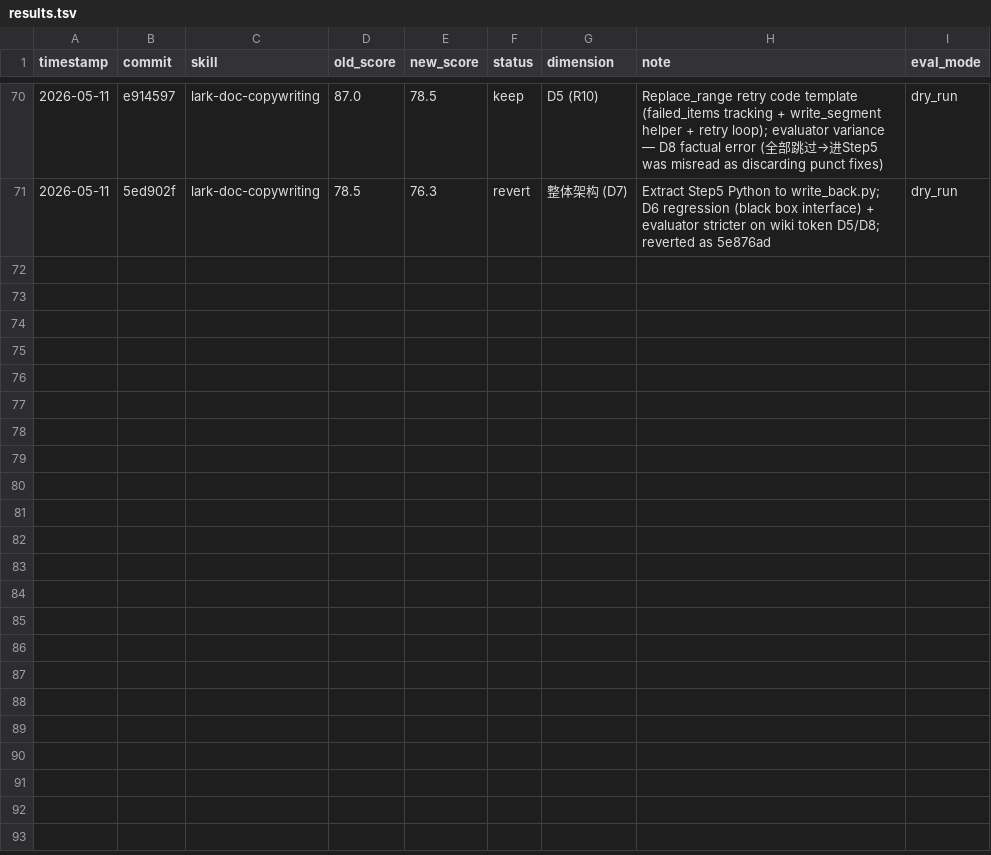
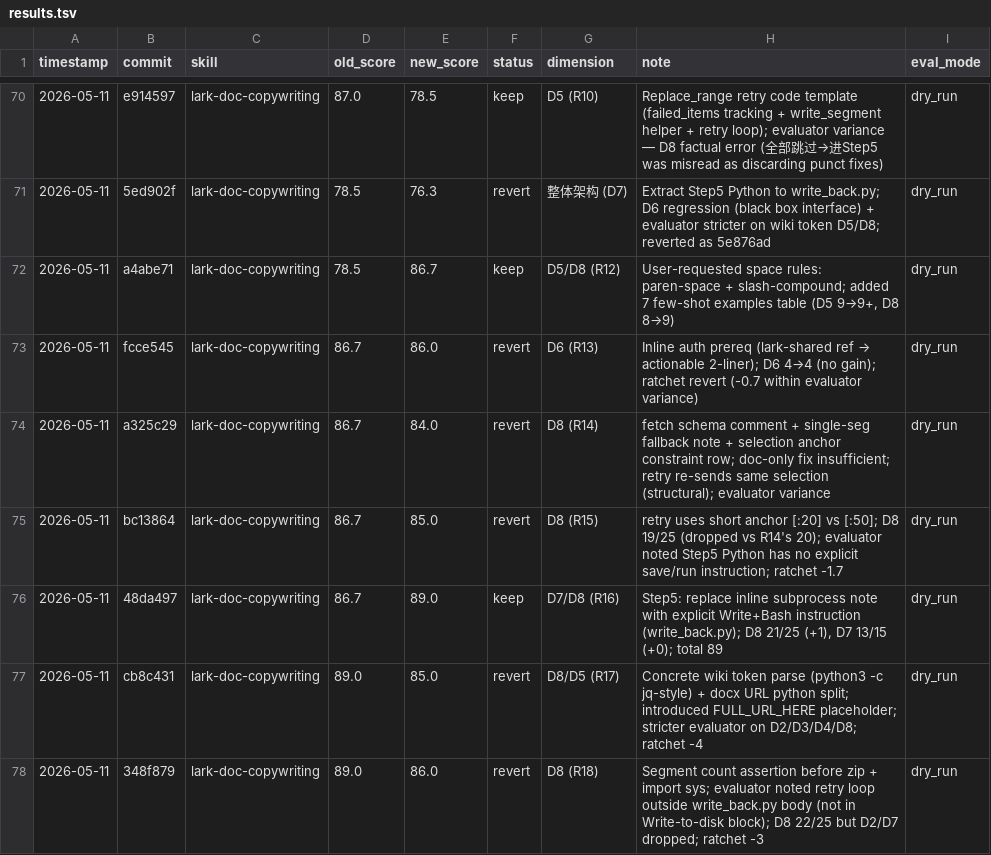
Before and after one commit to zzpwestlife/learn-claude-code, a TSV file: .claude/skills/darwin-skill/results.tsv, drawn as a sheet; only a part is shown, gaps mark what is left out; the diff names each change by its address in the sheet, - before the commit and + after, or states it on an @@ line.

Commit message:
chore(darwin): record R17+R18 results for lark-doc-copywriting (both ratchet reverted)

```diff
--- a/.claude/skills/darwin-skill/results.tsv
+++ b/.claude/skills/darwin-skill/results.tsv
+row 72: 2026-05-11 | a4abe71 | lark-doc-copywriting | 78.5 | 86.7 | keep | D5/D8 (R12) | User-requested space rules: paren-space + slash-compound; added 7 few-shot examples table (D5 9→9+, D8 8→9) | dry_run
+row 73: 2026-05-11 | fcce545 | lark-doc-copywriting | 86.7 | 86.0 | revert | D6 (R13) | Inline auth prereq (lark-shared ref → actionable 2-liner); D6 4→4 (no gain); ratchet revert (-0.7 within evaluator variance) | dry_run
+row 74: 2026-05-11 | a325c29 | lark-doc-copywriting | 86.7 | 84.0 | revert | D8 (R14) | fetch schema comment + single-seg fallback note + selection anchor constraint row; doc-only fix insufficient; retry re-sends same selection (structural); evaluator variance | dry_run
+row 75: 2026-05-11 | bc13864 | lark-doc-copywriting | 86.7 | 85.0 | revert | D8 (R15) | retry uses short anchor [:20] vs [:50]; D8 19/25 (dropped vs R14's 20); evaluator noted Step5 Python has no explicit save/run instruction; ratchet -1.7 | dry_run
+row 76: 2026-05-11 | 48da497 | lark-doc-copywriting | 86.7 | 89.0 | keep | D7/D8 (R16) | Step5: replace inline subprocess note with explicit Write+Bash instruction (write_back.py); D8 21/25 (+1), D7 13/15 (+0); total 89 | dry_run
+row 77: 2026-05-11 | cb8c431 | lark-doc-copywriting | 89.0 | 85.0 | revert | D8/D5 (R17) | Concrete wiki token parse (python3 -c jq-style) + docx URL python split; introduced FULL_URL_HERE placeholder; stricter evaluator on D2/D3/D4/D8; ratchet -4 | dry_run
+row 78: 2026-05-11 | 348f879 | lark-doc-copywriting | 89.0 | 86.0 | revert | D8 (R18) | Segment count assertion before zip + import sys; evaluator noted retry loop outside write_back.py body (not in Write-to-disk block); D8 22/25 but D2/D7 dropped; ratchet -3 | dry_run
```
